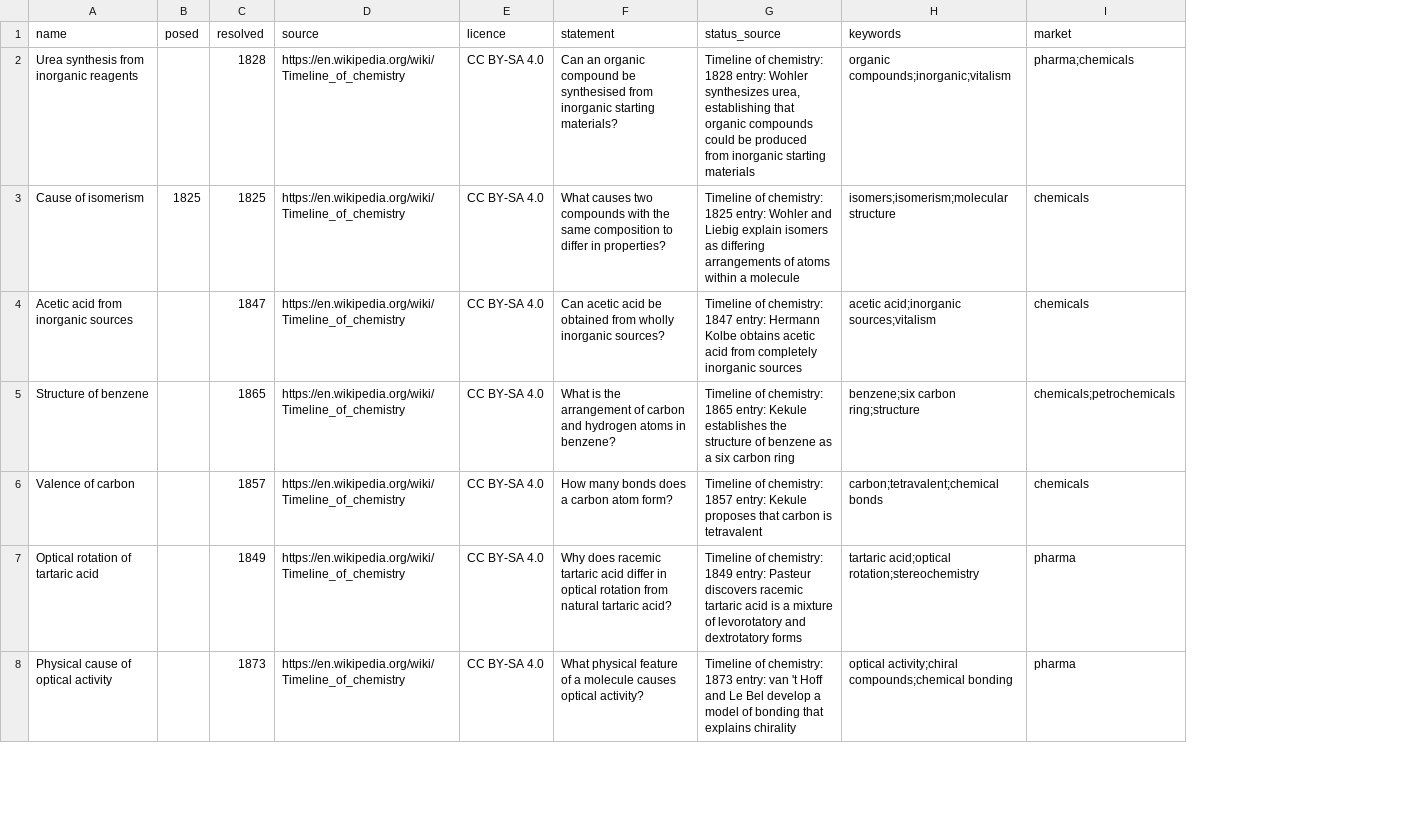
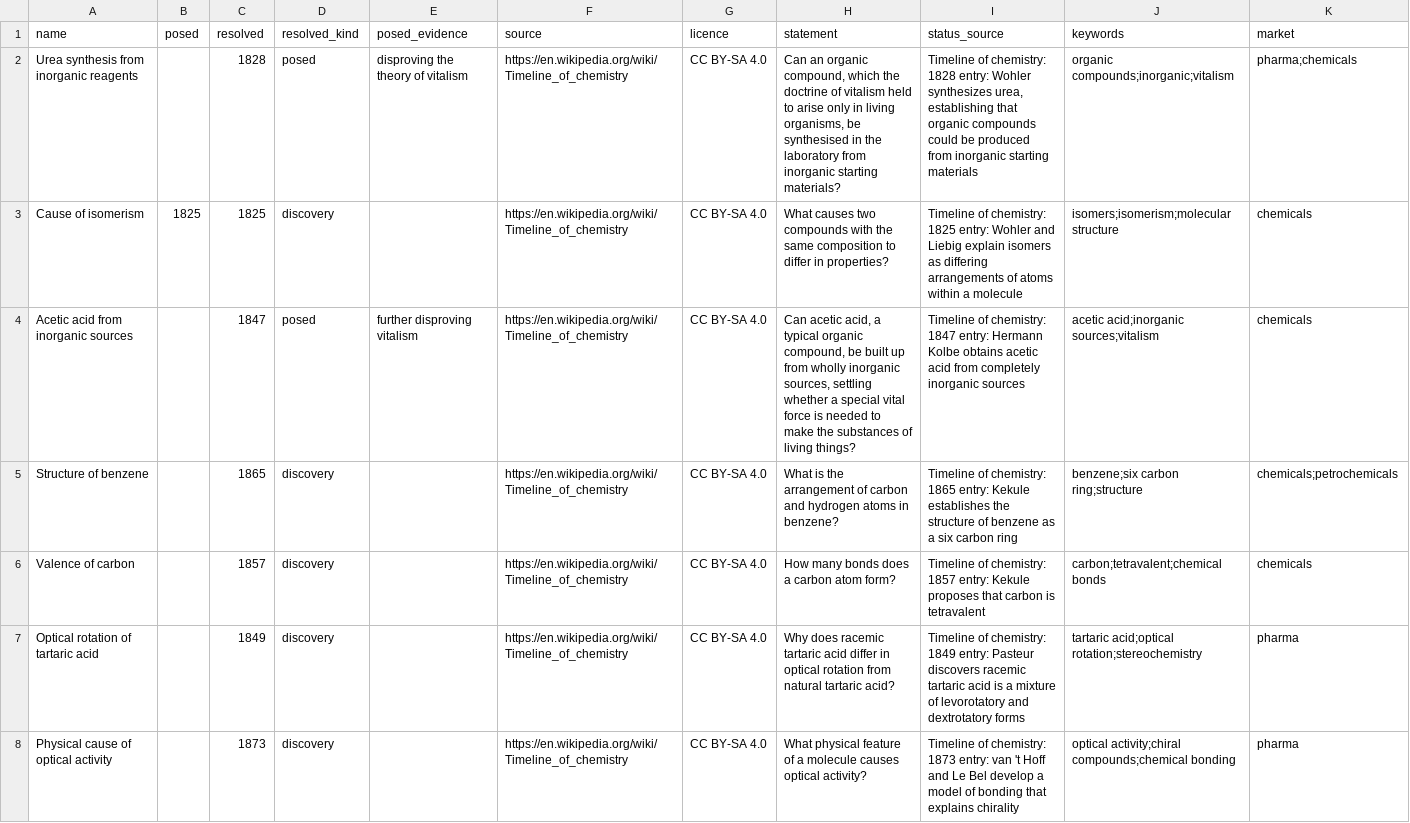
Before and after one commit to bucket-foundation/bucket-foundation, a TSV file: tools/solvability-atlas/sources/solved/chemistry.tsv, drawn as a sheet; only a part is shown; addresses are those after the commit; the diff covers the shown part only; the diff names each change by its address in the sheet, - before the commit and + after, or states it on an @@ line.

```diff
--- a/tools/solvability-atlas/sources/solved/chemistry.tsv
+++ b/tools/solvability-atlas/sources/solved/chemistry.tsv
+column D (resolved_kind), rows 2-8: posed | discovery | posed | discovery | discovery | discovery | discovery
+column E (posed_evidence), rows 2-4: disproving the theory of vitalism |  | further disproving vitalism
-H2 (statement): …an organic compound be synthesised from inorganic…
+H2 (statement): …an organic compound, which the doctrine of vitalism held to arise only in living organisms, be synthesised in the laboratory from inorganic…
-H4 (statement): Can acetic acid be obtained from wholly inorganic sources?
+H4 (statement): Can acetic acid, a typical organic compound, be built up from wholly inorganic sources, settling whether a special vital force is needed to make the substances of living things?
```
Also changed, not shown: 9 edited cells elsewhere in this file, tools/solvability-atlas/sources/solved/applied.tsv, tools/solvability-atlas/sources/solved/biophysics.tsv, 8 other files.
